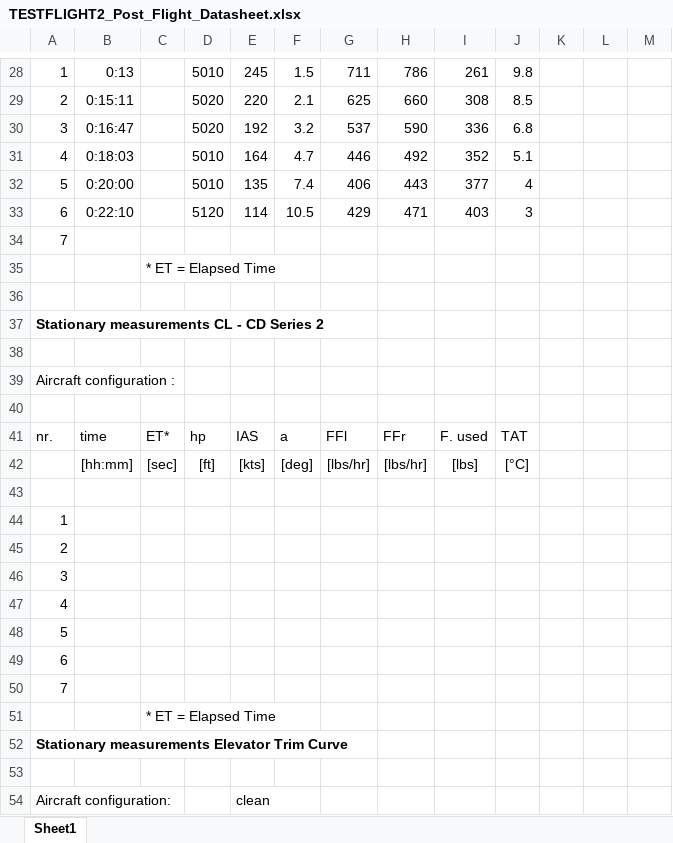
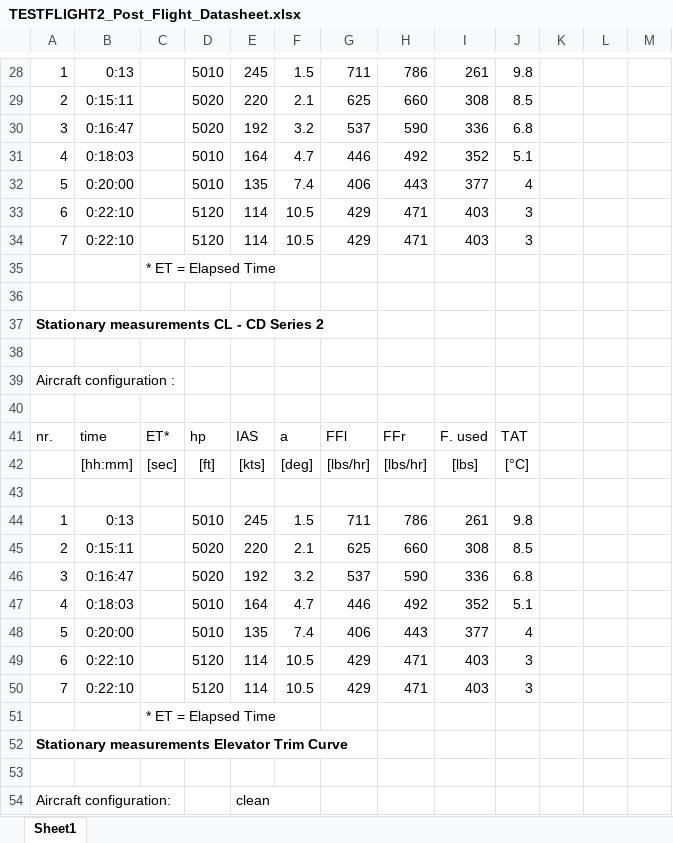
Before and after one commit to pablogm9/Flight-Dynamics, an Excel workbook: Data/TESTFLIGHT2_Post_Flight_Datasheet.xlsx, sheet Sheet1, drawn as a sheet; only a part is shown, gaps mark what is left out; values as stored, in another font and other column widths than the file's, no borders; charts and pictures and conditional formats not drawn; removed rows and columns are numbered as before the commit, all else as after; the diff names each change by its address in the sheet, - before the commit and + after, or states it on an @@ line.

Commit message:
Update TESTFLIGHT2_Post_Flight_Datasheet.xlsx

```diff
--- a/Data/TESTFLIGHT2_Post_Flight_Datasheet.xlsx (sheet Sheet1)
+++ b/Data/TESTFLIGHT2_Post_Flight_Datasheet.xlsx (sheet Sheet1)
-row 34: 7
+row 34: 7 | 0:22:10 |  | 5120 | 114 | 10.5 | 429 | 471 | 403 | 3
-row 44: 1
-row 45: 2
-row 46: 3
-row 47: 4
-row 48: 5
-row 49: 6
-row 50: 7
+row 44: 1 | 0:13 |  | 5010 | 245 | 1.5 | 711 | 786 | 261 | 9.8
+row 45: 2 | 0:15:11 |  | 5020 | 220 | 2.1 | 625 | 660 | 308 | 8.5
+row 46: 3 | 0:16:47 |  | 5020 | 192 | 3.2 | 537 | 590 | 336 | 6.8
+row 47: 4 | 0:18:03 |  | 5010 | 164 | 4.7 | 446 | 492 | 352 | 5.1
+row 48: 5 | 0:20:00 |  | 5010 | 135 | 7.4 | 406 | 443 | 377 | 4
+row 49: 6 | 0:22:10 |  | 5120 | 114 | 10.5 | 429 | 471 | 403 | 3
+row 50: 7 | 0:22:10 |  | 5120 | 114 | 10.5 | 429 | 471 | 403 | 3
```
